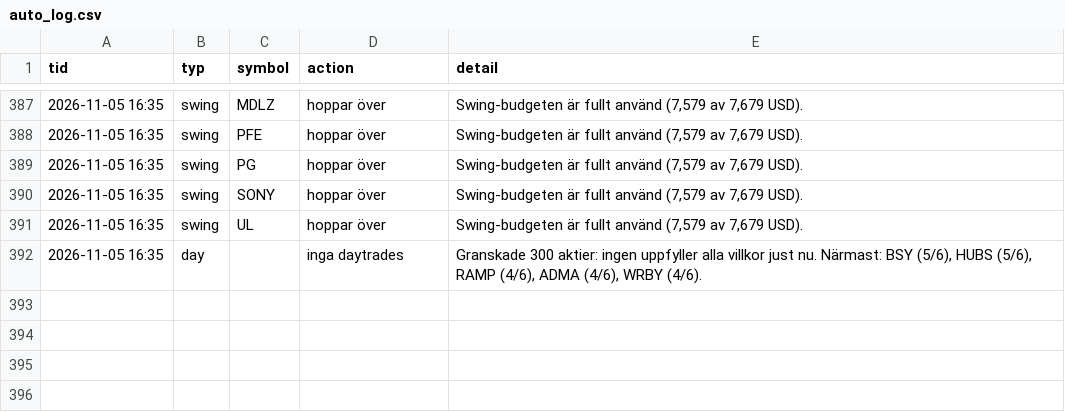
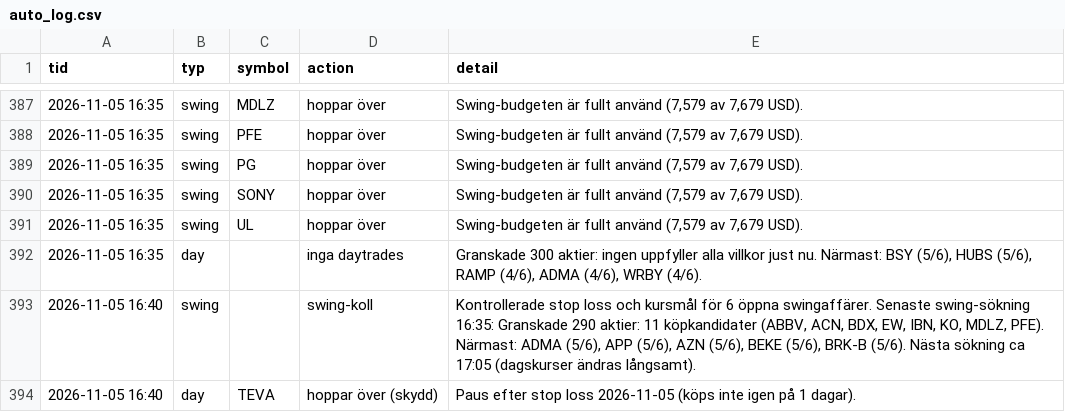
Before and after one commit to danielsorting/us_trading_platform_v2, a CSV file: paper/auto_log.csv, drawn as a sheet; only a part is shown, gaps mark what is left out.

```diff
--- a/paper/auto_log.csv
+++ b/paper/auto_log.csv
@@ -392 +392,3 @@ tid,typ,symbol,action,detail
 2026-11-05 16:35,day,,inga daytrades,"Granskade 300 aktier: ingen uppfyller alla villkor just nu. Närmast: BSY (5/6), HUBS (5/6), RAMP (4/6), ADMA (4/6), WRBY (4/6)."
+2026-11-05 16:40,swing,,swing-koll,"Kontrollerade stop loss och kursmål för 6 öppna swingaffärer. Senaste swing-sökning 16:35: Granskade 290 aktier: 11 köpkandidater (ABBV, ACN, BDX, EW, IBN, KO, MDLZ, PFE). Närmast: ADMA (5/6), APP (5/6), AZN (5/6), BEKE (5/6), BRK-B (5/6). Nästa sökning ca 17:05 (dagskurser ändras långsamt)."
+2026-11-05 16:40,day,TEVA,hoppar över (skydd),Paus efter stop loss 2026-11-05 (köps inte igen på 1 dagar).
```
Also changed, not shown: 1 other file.
